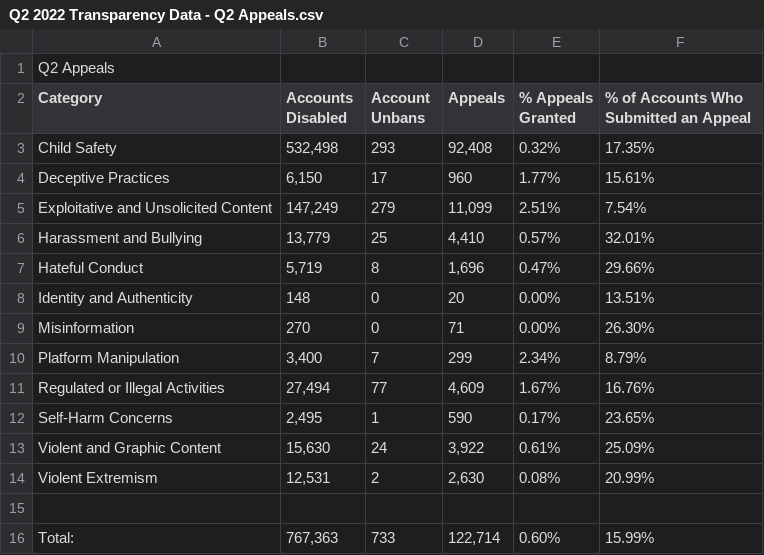
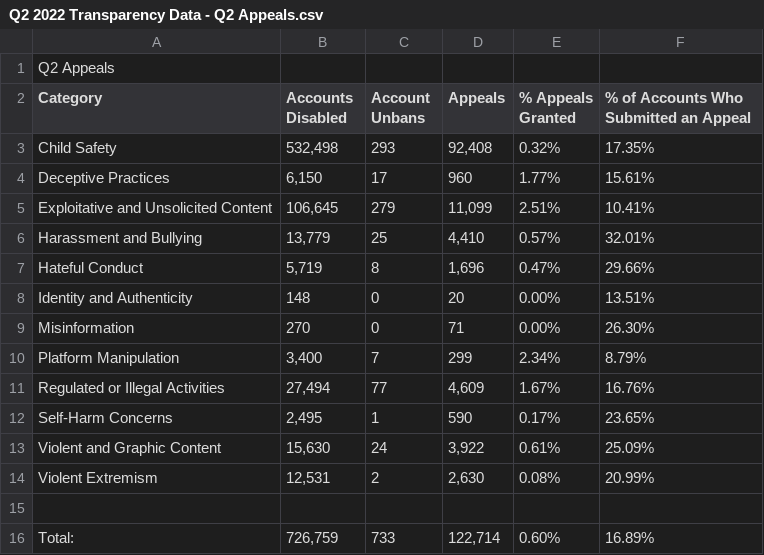
Before and after one commit to DiscordBlog/Discord-Transparency-Report-April-June-2022, a CSV file: Q2 2022 Transparency Data - Q2 Appeals.csv, drawn as a sheet.

Commit message:
Update Q2 2022 Transparency Data - Q2 Appeals.csv
Updated "Exploitative and Unsolicited Content" numbers.

```diff
--- a/Q2 2022 Transparency Data - Q2 Appeals.csv
+++ b/Q2 2022 Transparency Data - Q2 Appeals.csv
@@ -4,3 +4,3 @@ Child Safety,"532,498",293,"92,408",0.32%,17.35%
 Deceptive Practices,"6,150",17,960,1.77%,15.61%
-Exploitative and Unsolicited Content,"147,249",279,"11,099",2.51%,7.54%
+Exploitative and Unsolicited Content,"106,645",279,"11,099",2.51%,10.41%
 Harassment and Bullying,"13,779",25,"4,410",0.57%,32.01%
@@ -15,2 +15,2 @@ Violent Extremism,"12,531",2,"2,630",0.08%,20.99%
 ,,,,,
-Total:,"767,363",733,"122,714",0.60%,15.99%
+Total:,"726,759",733,"122,714",0.60%,16.89%
```
